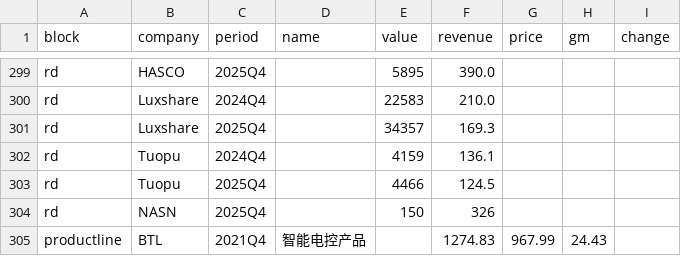
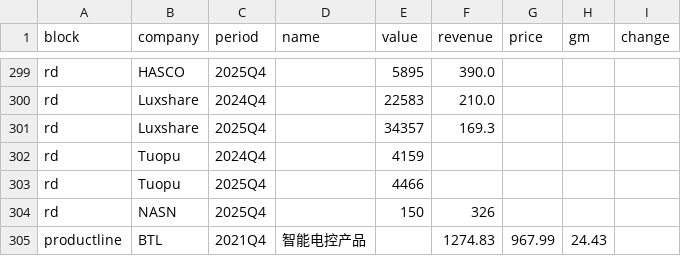
Before and after one commit to Z0228987/Competitor-Analysis, a CSV file: data/IMPORT_manual_all.csv, drawn as a sheet; only a part is shown, gaps mark what is left out.

Commit message:
Update IMPORT_manual_all.csv

```diff
--- a/data/IMPORT_manual_all.csv
+++ b/data/IMPORT_manual_all.csv
@@ -301,4 +301,4 @@ rd,Luxshare,2024Q4,,22583,210.0,,,
 rd,Luxshare,2025Q4,,34357,169.3,,,
-rd,Tuopu,2024Q4,,4159,136.1,,,
-rd,Tuopu,2025Q4,,4466,124.5,,,
+rd,Tuopu,2024Q4,,4159,,,
+rd,Tuopu,2025Q4,,4466,,,
 rd,NASN,2025Q4,,150,326,,,
```
